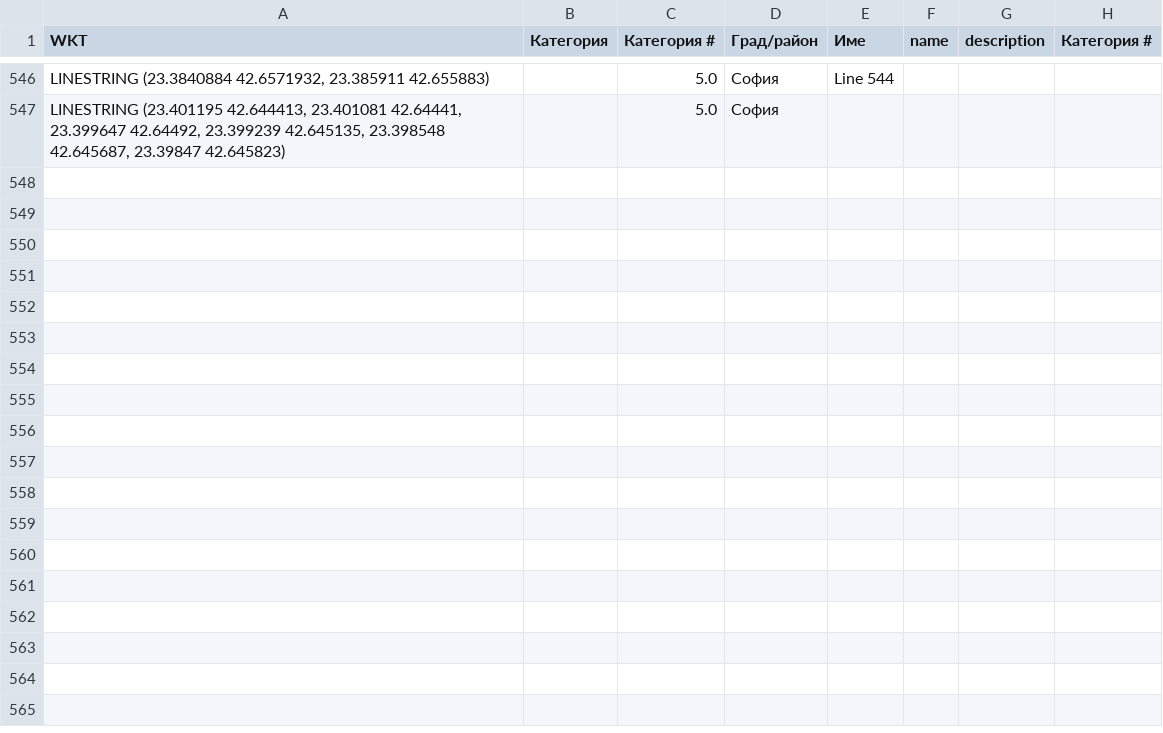
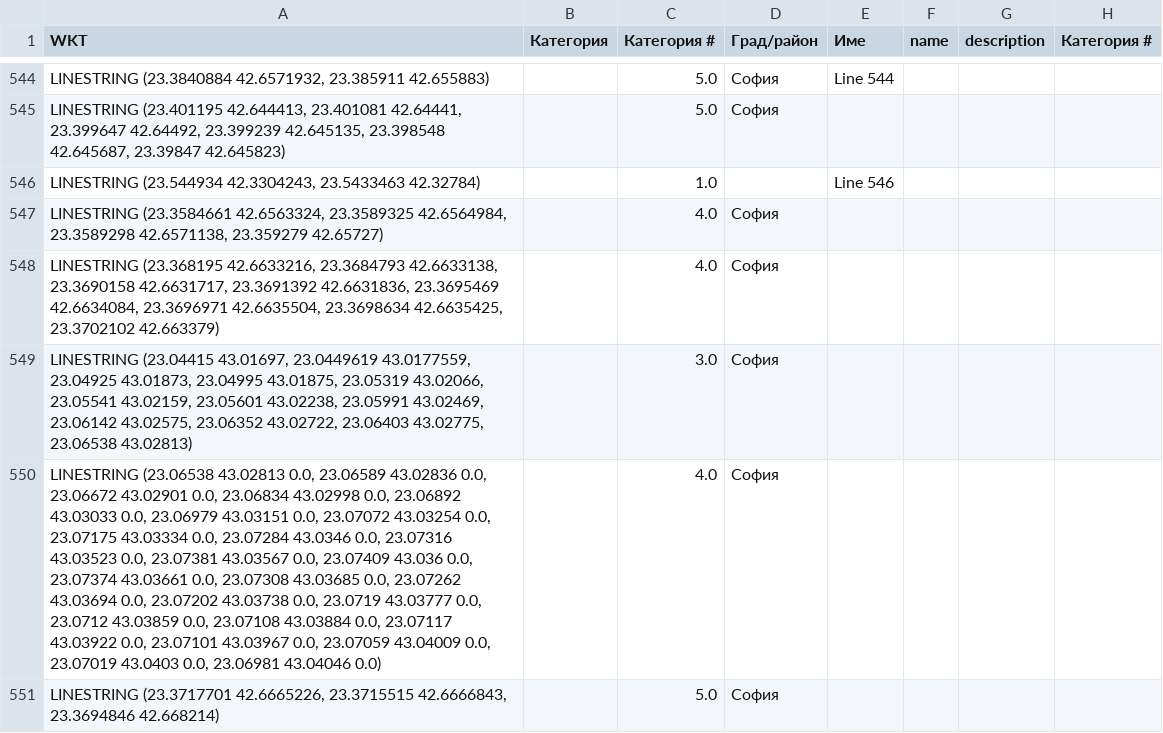
Before and after one commit to velosofist/velosofize-map, a CSV file: export_formats/velosofize_export.csv, drawn as a sheet; only a part is shown, gaps mark what is left out; the diff covers the shown part only.

Commit message:
Update all velosofize_export files

```diff
--- a/export_formats/velosofize_export.csv
+++ b/export_formats/velosofize_export.csv
@@ -547 +545,7 @@ WKT,Категория,Категория #,Град/район,Име,name,desc
 "LINESTRING (23.401195 42.644413, 23.401081 42.64441, 23.399647 42.64492, 23.399239 42.645135, 23.398548 42.645687, 23.39847 42.645823)",,5.0,София,,,,
+"LINESTRING (23.544934 42.3304243, 23.5433463 42.32784)",,1.0,,Line 546,,,
+"LINESTRING (23.3584661 42.6563324, 23.3589325 42.6564984, 23.3589298 42.6571138, 23.359279 42.65727)",,4.0,София,,,,
+"LINESTRING (23.368195 42.6633216, 23.3684793 42.6633138, 23.3690158 42.6631717, 23.3691392 42.6631836, 23.3695469 42.6634084, 23.3696971 42.6635504, 23.3698634 42.6635425, 23.3702102 42.663379)",,4.0,София,,,,
+"LINESTRING (23.04415 43.01697, 23.0449619 43.0177559, 23.04925 43.01873, 23.04995 43.01875, 23.05319 43.02066, 23.05541 43.02159, 23.05601 43.02238, 23.05991 43.02469, 23.06142 43.02575, 23.06352 43.02722, 23.06403 43.02775, 23.06538 43.02813)",,3.0,София,,,,
+"LINESTRING (23.06538 43.02813 0.0, 23.06589 43.02836 0.0, 23.06672 43.02901 0.0, 23.06834 43.02998 0.0, 23.06892 43.03033 0.0, 23.06979 43.03151 0.0, 23.07072 43.03254 0.0, 23.07175 43.03334 0.0, 23.07284 43.0346 0.0, 23.07316 43.03523 0.0, 23.07381 43.03567 0.0, 23.07409 43.036 0.0, 23.07374 43.03661 0.0, 23.07308 43.03685 0.0, 23.07262 43.03694 0.0, 23.07202 43.03738 0.0, 23.0719 43.03777 0.0, 23.0712 43.03859 0.0, 23.07108 43.03884 0.0, 23.07117 43.03922 0.0, 23.07101 43.03967 0.0, 23.07059 43.04009 0.0, 23.07019 43.0403 0.0, 23.06981 43.04046 0.0)",,4.0,София,,,,
+"LINESTRING (23.3717701 42.6665226, 23.3715515 42.6666843, 23.3694846 42.668214)",,5.0,София,,,,
```
Also changed, not shown: 6 added rows, 3 removed rows and 25 edited cells elsewhere in this file, 3 other files.
